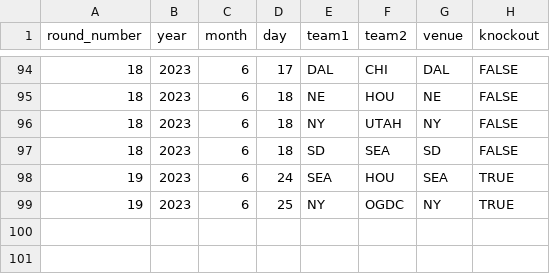
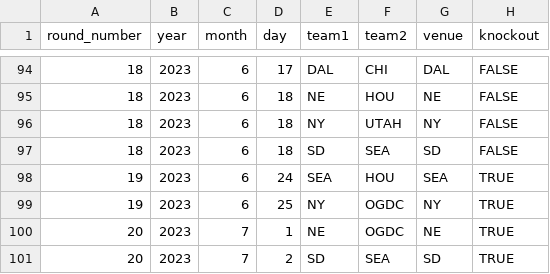
Before and after one commit to JoeJimFlood/SportPredictifier, a CSV file: seasons/RugbyUnion/MajorLeagueRugby/2023/schedule.csv, drawn as a sheet; only a part is shown, gaps mark what is left out; the diff names each change by its address in the sheet, - before the commit and + after, or states it on an @@ line.

Commit message:
Added 2023 Major League Rugby conference final forecasts

```diff
--- a/seasons/RugbyUnion/MajorLeagueRugby/2023/schedule.csv
+++ b/seasons/RugbyUnion/MajorLeagueRugby/2023/schedule.csv
+row 100: 20 | 2023 | 7 | 1 | NE | OGDC | NE | TRUE
+row 101: 20 | 2023 | 7 | 2 | SD | SEA | SD | TRUE
```
Also changed, not shown: seasons/RugbyUnion/MajorLeagueRugby/2023/ScoreTables/HOU.csv, seasons/RugbyUnion/MajorLeagueRugby/2023/ScoreTables/NY.csv, 8 other files.
